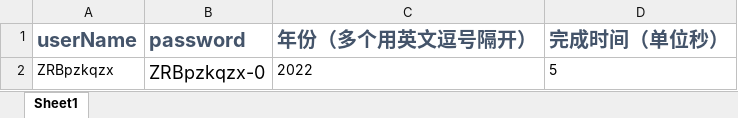
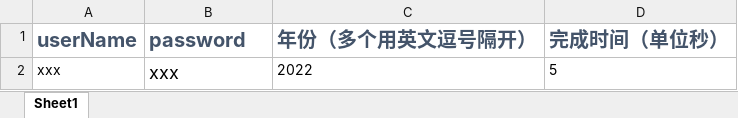
Before and after one commit to a1667834841/goFastForVideo, an Excel workbook: settings.xlsx, sheet Sheet1, drawn as a sheet; values as stored, in another font and other column widths than the file's, no borders; the diff names each change by its address in the sheet, - before the commit and + after, or states it on an @@ line.

```diff
--- a/settings.xlsx (sheet Sheet1)
+++ b/settings.xlsx (sheet Sheet1)
-A2 (userName): ZRBpzkqzx
+A2 (userName): xxx
-B2 (password): ZRBpzkqzx-0
+B2 (password): xxx
```
Also changed, not shown: 1 other file.
